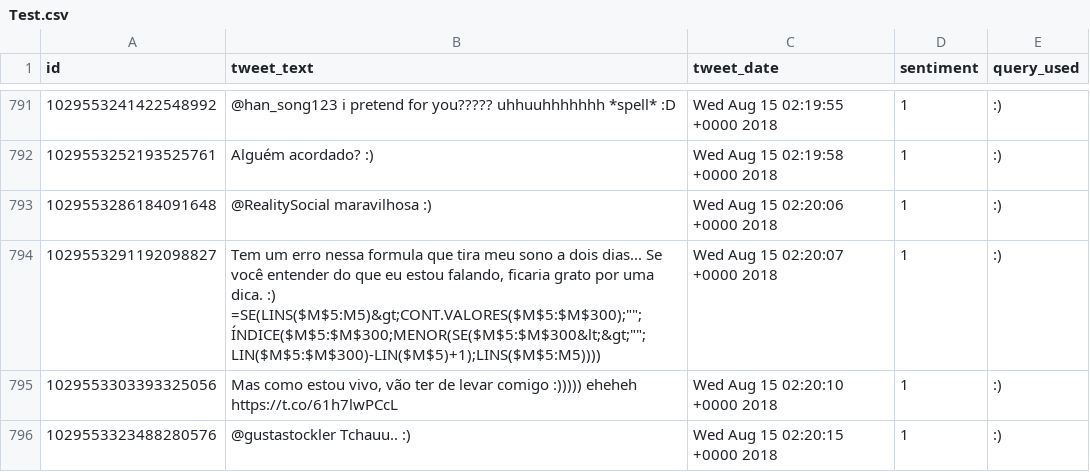
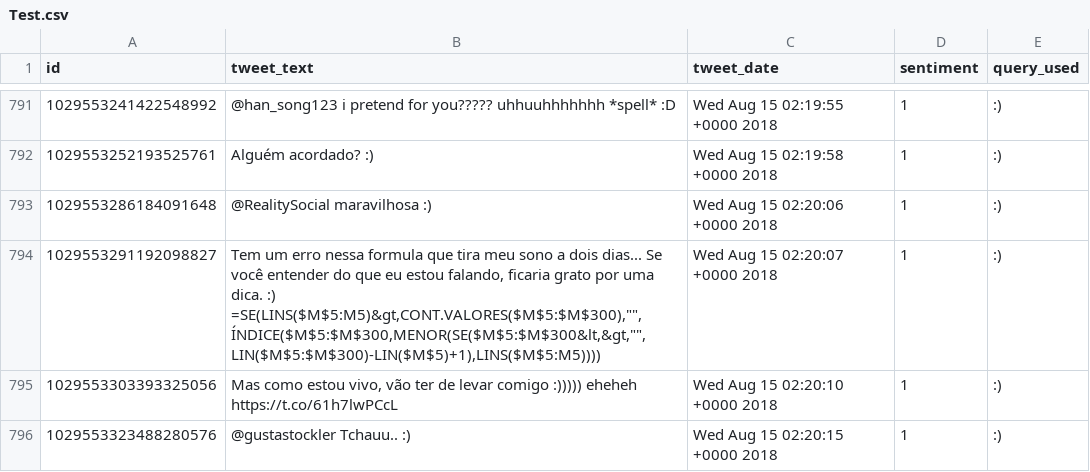
Before and after one commit to 0rakul0/Spark, a CSV file: data/Test.csv, drawn as a sheet; only a part is shown, gaps mark what is left out.

```diff
--- a/data/Test.csv
+++ b/data/Test.csv
@@ -793,3 +793,3 @@ id;tweet_text;tweet_date;sentiment;query_used
 1029553286184091648;@RealitySocial maravilhosa :);Wed Aug 15 02:20:06 +0000 2018;1;:)
-1029553291192098827;"Tem um erro nessa formula que tira meu sono a dois dias... Se você entender do que eu estou falando, ficaria grato por uma dica. :) =SE(LINS($M$5:M5)&gt;CONT.VALORES($M$5:$M$300);"""";ÍNDICE($M$5:$M$300;MENOR(SE($M$5:$M$300&lt;&gt;"""";LIN($M$5:$M$300)-LIN($M$5)+1);LINS($M$5:M5))))";Wed Aug 15 02:20:07 +0000 2018;1;:)
+1029553291192098827;"Tem um erro nessa formula que tira meu sono a dois dias... Se você entender do que eu estou falando, ficaria grato por uma dica. :) =SE(LINS($M$5:M5)&gt,CONT.VALORES($M$5:$M$300),"""",ÍNDICE($M$5:$M$300,MENOR(SE($M$5:$M$300&lt,&gt,"""",LIN($M$5:$M$300)-LIN($M$5)+1),LINS($M$5:M5))))";Wed Aug 15 02:20:07 +0000 2018;1;:)
 1029553303393325056;Mas como estou vivo, vão ter de levar comigo :))))) eheheh https://t.co/61h7lwPCcL;Wed Aug 15 02:20:10 +0000 2018;1;:)
```
Also changed, not shown: 1 other file.
